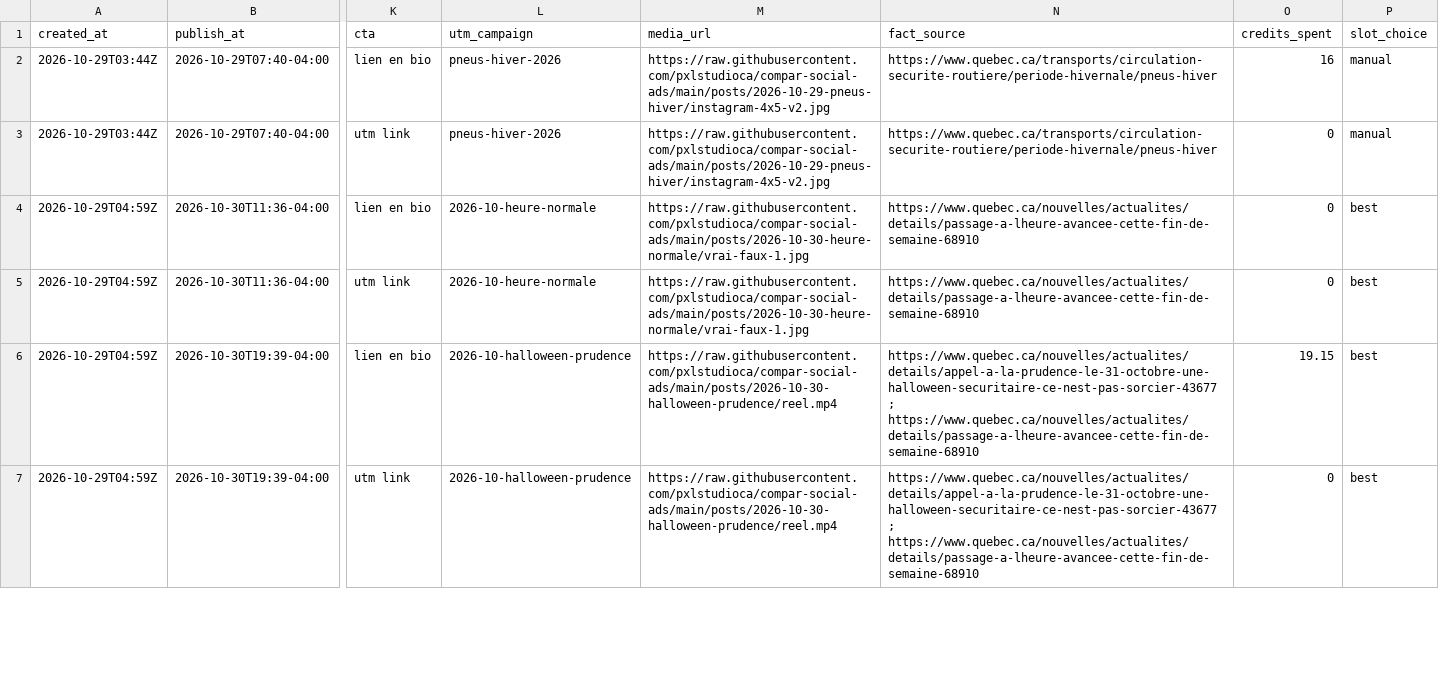
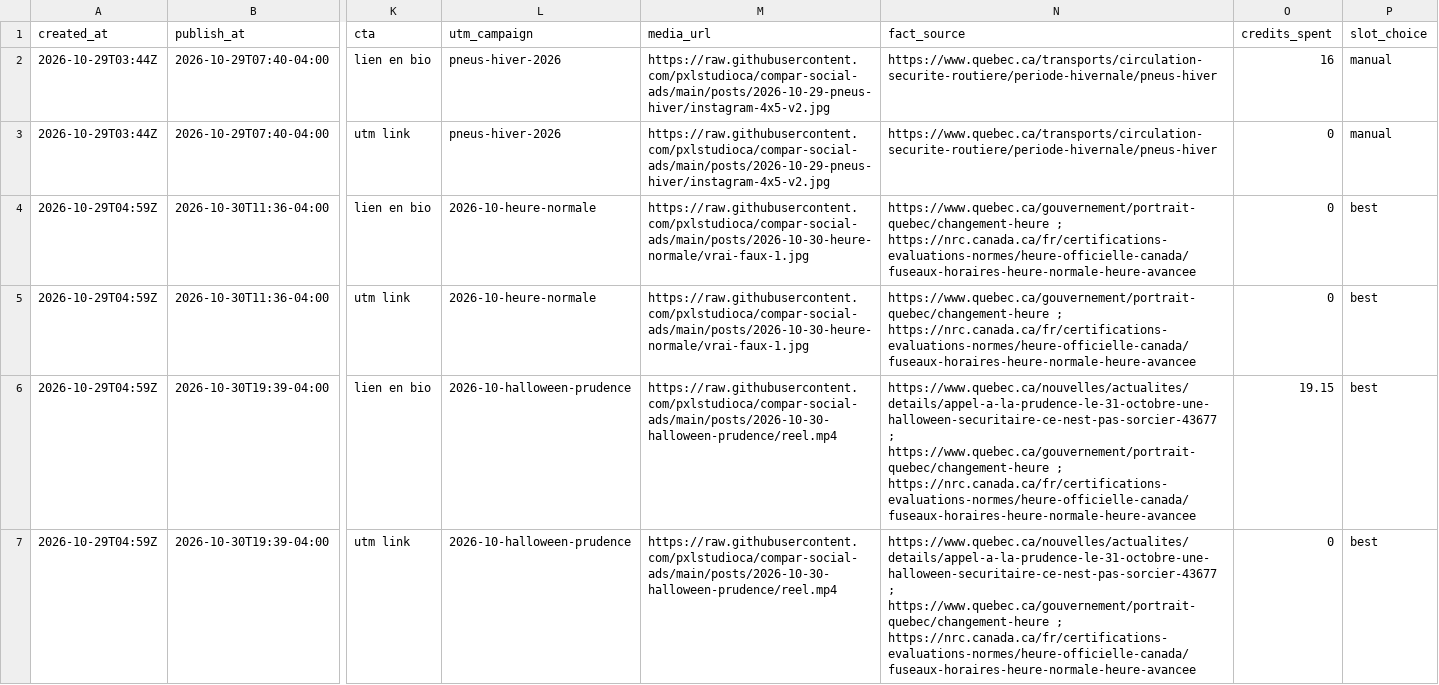
Before and after one commit to pxlstudioca/compar-social-ads, a CSV file: log/posts.csv, drawn as a sheet; only a part is shown, gaps mark what is left out; the diff covers the shown part only; the diff names each change by its address in the sheet, - before the commit and + after, or states it on an @@ line.

```diff
--- a/log/posts.csv
+++ b/log/posts.csv
-N4:N5 (fact_source): https://www.quebec.ca/nouvelles/actualites/details/passage-a-lheure-avancee-cette-fin-de-semaine-68910
+N4:N5 (fact_source): https://www.quebec.ca/gouvernement/portrait-quebec/changement-heure ; https://nrc.canada.ca/fr/certifications-evaluations-normes/heure-officielle-canada/fuseaux-horaires-heure-normale-heure-avancee
-N6:N7 (fact_source): https://www.quebec.ca/nouvelles/actualites/details/appel-a-la-prudence-le-31-octobre-une-halloween-securitaire-ce-nest-pas-sorcier-43677 ; https://www.quebec.ca/nouvelles/actualites/details/passage-a-lheure-avancee-cette-fin-de-semaine-68910
+N6:N7 (fact_source): https://www.quebec.ca/nouvelles/actualites/details/appel-a-la-prudence-le-31-octobre-une-halloween-securitaire-ce-nest-pas-sorcier-43677 ; https://www.quebec.ca/gouvernement/portrait-quebec/changement-heure ; https://nrc.canada.ca/fr/certifications-evaluations-normes/heure-officielle-canada/fuseaux-horaires-heure-normale-heure-avancee
```
Also changed, not shown: 3 edited cells elsewhere in this file, 4 other files.
